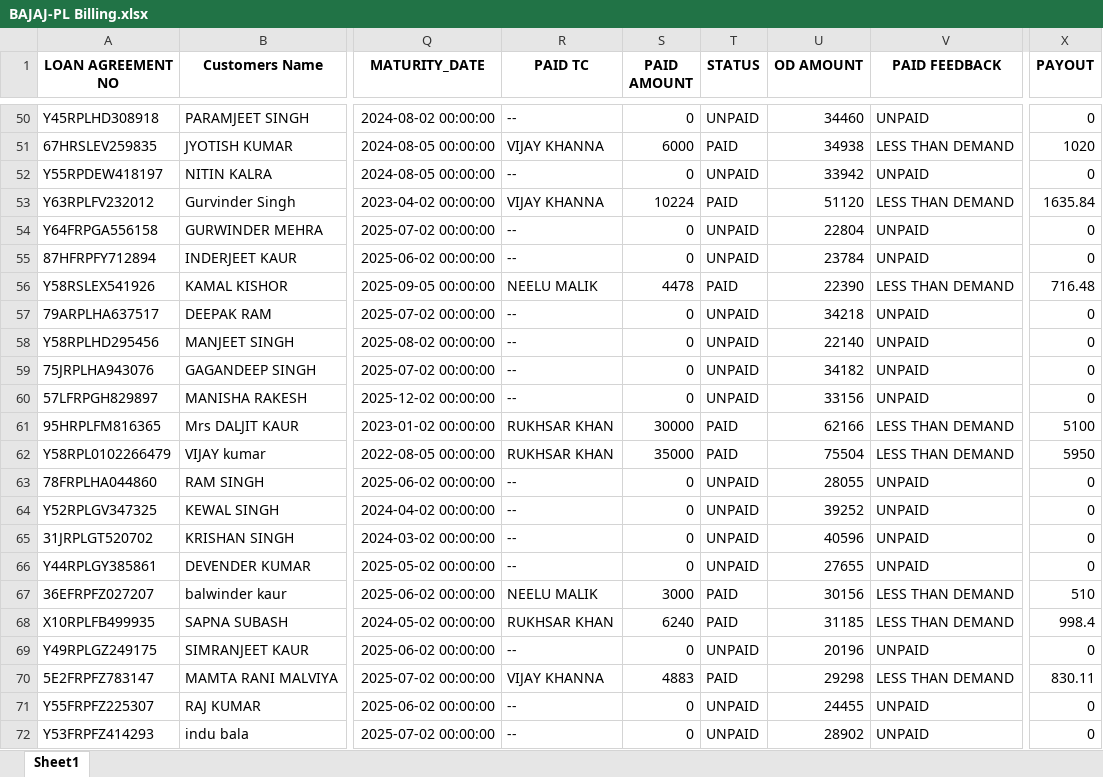
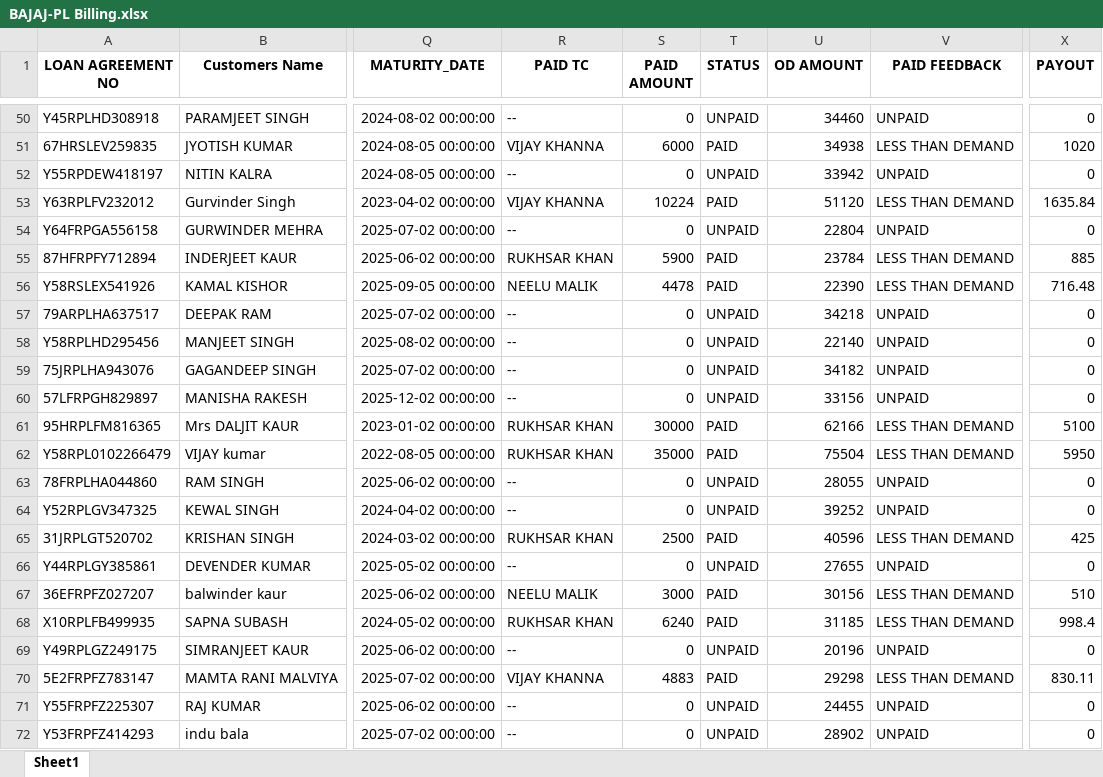
Before and after one commit to mohaksehgal/Website_on_MAC, an Excel workbook: media/BAJAJ-PL/Billing/FEB 22/BAJAJ-PL Billing.xlsx, sheet Sheet1, drawn as a sheet; only a part is shown, gaps mark what is left out; values as stored, in another font and other column widths than the file's, no borders; the diff names each change by its address in the sheet, - before the commit and + after, or states it on an @@ line.

```diff
--- a/media/BAJAJ-PL/Billing/FEB 22/BAJAJ-PL Billing.xlsx (sheet Sheet1)
+++ b/media/BAJAJ-PL/Billing/FEB 22/BAJAJ-PL Billing.xlsx (sheet Sheet1)
-R55 (PAID TC): --
+R55 (PAID TC): RUKHSAR KHAN
-S55 (PAID AMOUNT): 0
+S55 (PAID AMOUNT): 5900
-T55 (STATUS): UNPAID
+T55 (STATUS): PAID
-V55 (PAID FEEDBACK): UNPAID
+V55 (PAID FEEDBACK): LESS THAN DEMAND
-X55 (PAYOUT): 0
+X55 (PAYOUT): 885
-R65 (PAID TC): --
+R65 (PAID TC): RUKHSAR KHAN
-S65 (PAID AMOUNT): 0
+S65 (PAID AMOUNT): 2500
-T65 (STATUS): UNPAID
+T65 (STATUS): PAID
-V65 (PAID FEEDBACK): UNPAID
+V65 (PAID FEEDBACK): LESS THAN DEMAND
-X65 (PAYOUT): 0
+X65 (PAYOUT): 425
```
Also changed, not shown: media/BAJAJ-PL/Billing/FEB 22/BAJAJ-PL Billing MIS.xlsx, media/BAJAJ-PL/MIS/FEB 22/BAJAJ-PL MIS.xlsx, 11 other files.
